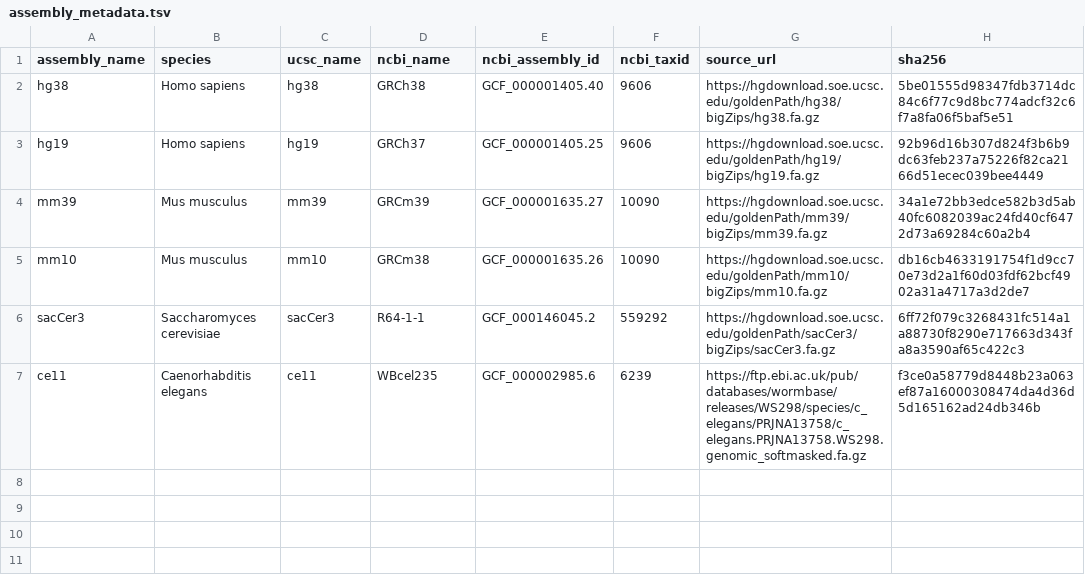
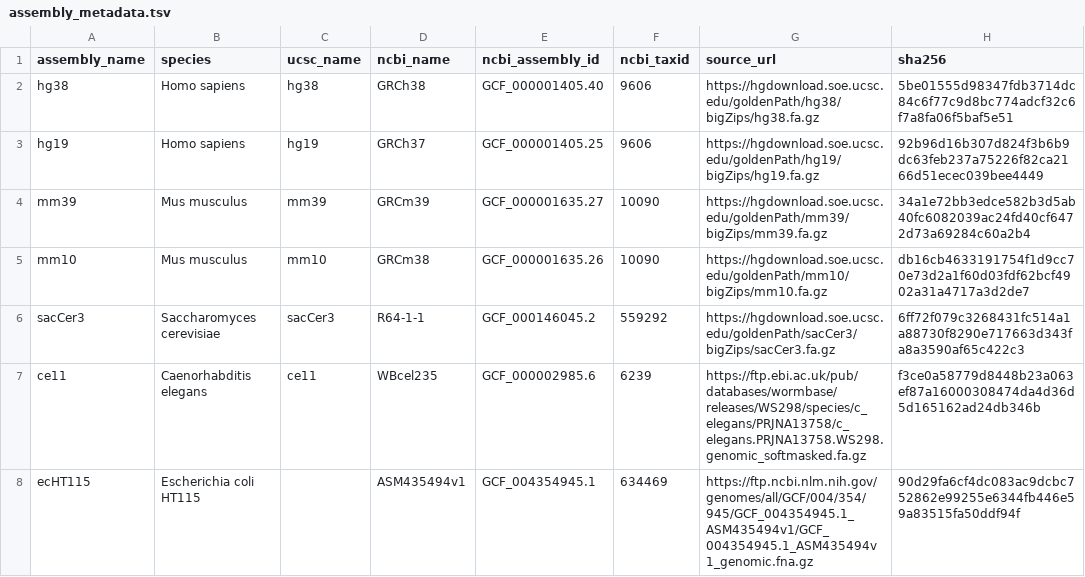
Before and after one commit to liuhlab/liulab-genome, a TSV file: src/genome/data/assembly_metadata.tsv, drawn as a sheet.

```diff
--- a/src/genome/data/assembly_metadata.tsv
+++ b/src/genome/data/assembly_metadata.tsv
@@ -7 +7,2 @@ sacCer3	Saccharomyces cerevisiae	sacCer3	R64-1-1	GCF_000146045.2	559292	https://
 ce11	Caenorhabditis elegans	ce11	WBcel235	GCF_000002985.6	6239	https://ftp.ebi.ac.uk/pub/databases/wormbase/releases/WS298/species/c_elegans/PRJNA13758/c_elegans.PRJNA13758.WS298.genomic_softmasked.fa.gz	f3ce0a58779d8448b23a063ef87a16000308474da4d36d5d165162ad24db346b
+ecHT115	Escherichia coli HT115		ASM435494v1	GCF_004354945.1	634469	https://ftp.ncbi.nlm.nih.gov/genomes/all/GCF/004/354/945/GCF_004354945.1_ASM435494v1/GCF_004354945.1_ASM435494v1_genomic.fna.gz	90d29fa6cf4dc083ac9dcbc752862e99255e6344fb446e59a83515fa50ddf94f
```
Also changed, not shown: 6 other files.
